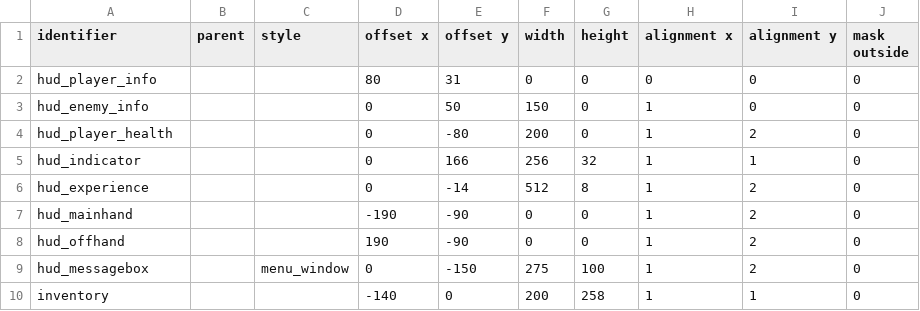
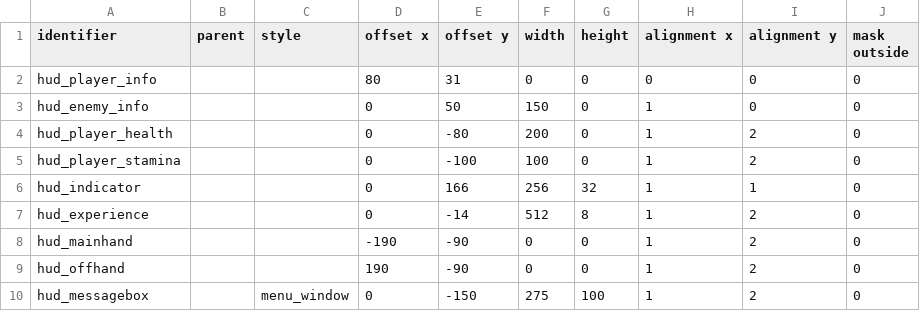
Before and after one commit to jazztickets/emptyclip, a TSV file: working/tables/ui/elements.tsv, drawn as a sheet; only a part is shown; the shorter side is filled out with more unchanged rows.

```diff
--- a/working/tables/ui/elements.tsv
+++ b/working/tables/ui/elements.tsv
@@ -4,2 +4,3 @@ hud_enemy_info			0	50	150	0	1	0	0
 hud_player_health			0	-80	200	0	1	2	0
+hud_player_stamina			0	-100	100	0	1	2	0
 hud_indicator			0	166	256	32	1	1	0
```
Also changed, not shown: working/tables/textures/main.tsv, working/tables/ui/buttons.tsv, 23 other files.
